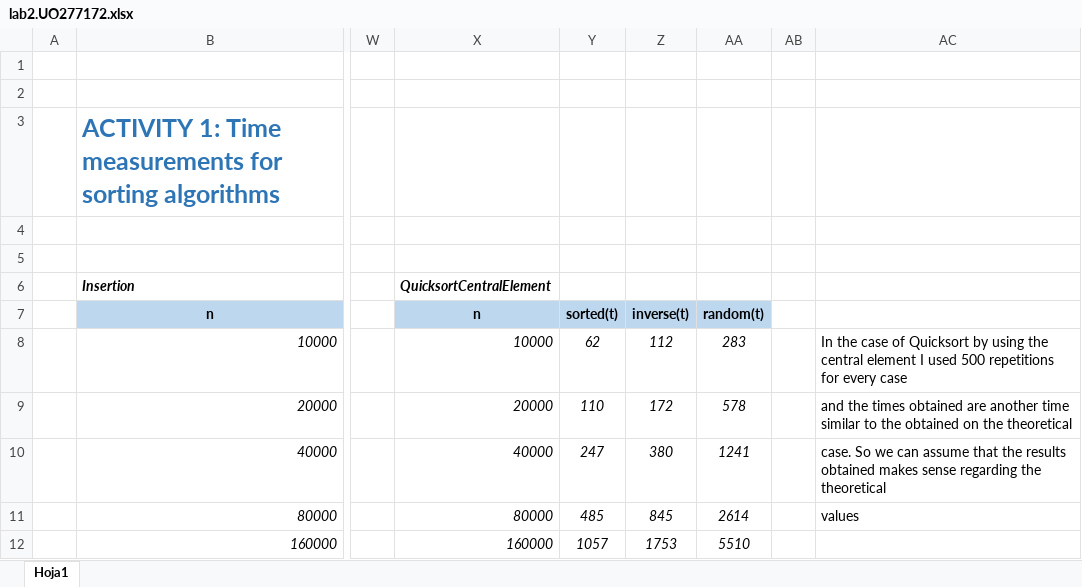
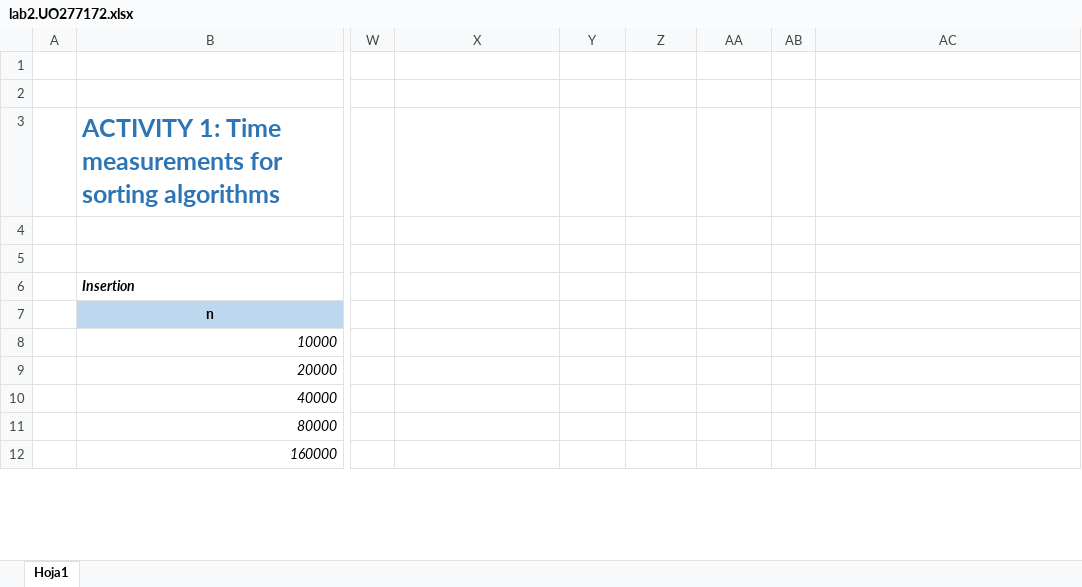
Before and after one commit to Veneiro/algorithmicsRicoIglesiasMateoUO277172, an Excel workbook: src/main/java/algstudent/s2/lab2.UO277172.xlsx, sheet Hoja1, drawn as a sheet; only a part is shown, gaps mark what is left out; values as stored, in another font and other column widths than the file's, no borders; the diff covers the shown part only; the diff names each change by its address in the sheet, - before the commit and + after, or states it on an @@ line.

```diff
--- a/src/main/java/algstudent/s2/lab2.UO277172.xlsx (sheet Hoja1)
+++ b/src/main/java/algstudent/s2/lab2.UO277172.xlsx (sheet Hoja1)
-X6: QuicksortCentralElement
+X6: (empty)
-X7: n
+X7: (empty)
-X7:AA7 fill: #BDD7EE
+X7:AA7 fill: none
-Y7: sorted(t)
+Y7: (empty)
-Z7: inverse(t)
+Z7: (empty)
-AA7: random(t)
+AA7: (empty)
-X8: 10000
+X8: (empty)
-Y8: 62
+Y8: (empty)
-Z8: 112
+Z8: (empty)
-AA8: 283
+AA8: (empty)
-AC8: In the case of Quicksort by using the central element I used 500 repetitions for every case
+AC8: (empty)
-X9: 20000
+X9: (empty)
-Y9: 110
+Y9: (empty)
-Z9: 172
+Z9: (empty)
-AA9: 578
+AA9: (empty)
-AC9: and the times obtained are another time similar to the obtained on the theoretical
+AC9: (empty)
-X10: 40000
+X10: (empty)
-Y10: 247
+Y10: (empty)
-Z10: 380
+Z10: (empty)
-AA10: 1241
+AA10: (empty)
-AC10: case. So we can assume that the results obtained makes sense regarding the theoretical
+AC10: (empty)
-X11: 80000
+X11: (empty)
-Y11: 485
+Y11: (empty)
-Z11: 845
+Z11: (empty)
-AA11: 2614
+AA11: (empty)
-AC11: values
+AC11: (empty)
-X12: 160000
+X12: (empty)
-Y12: 1057
+Y12: (empty)
-Z12: 1753
+Z12: (empty)
-AA12: 5510
+AA12: (empty)
```
Also changed, not shown: 21 added rows, 18 removed rows, 1 moved row, 120 edited cells and cell formats elsewhere in this sheet.
